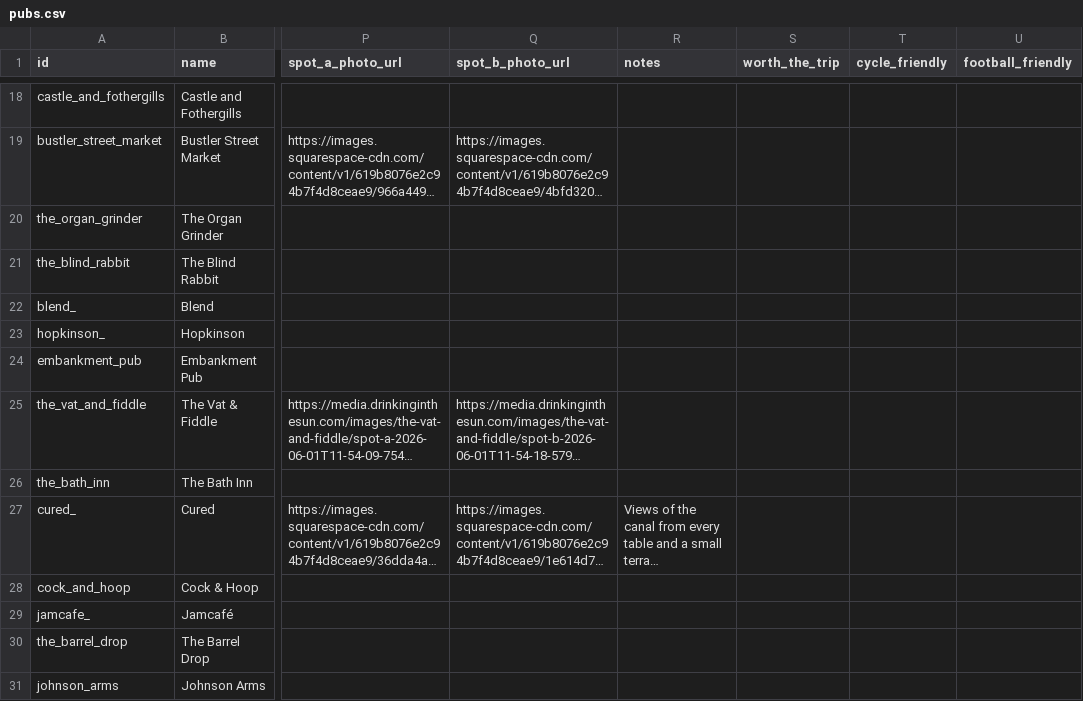
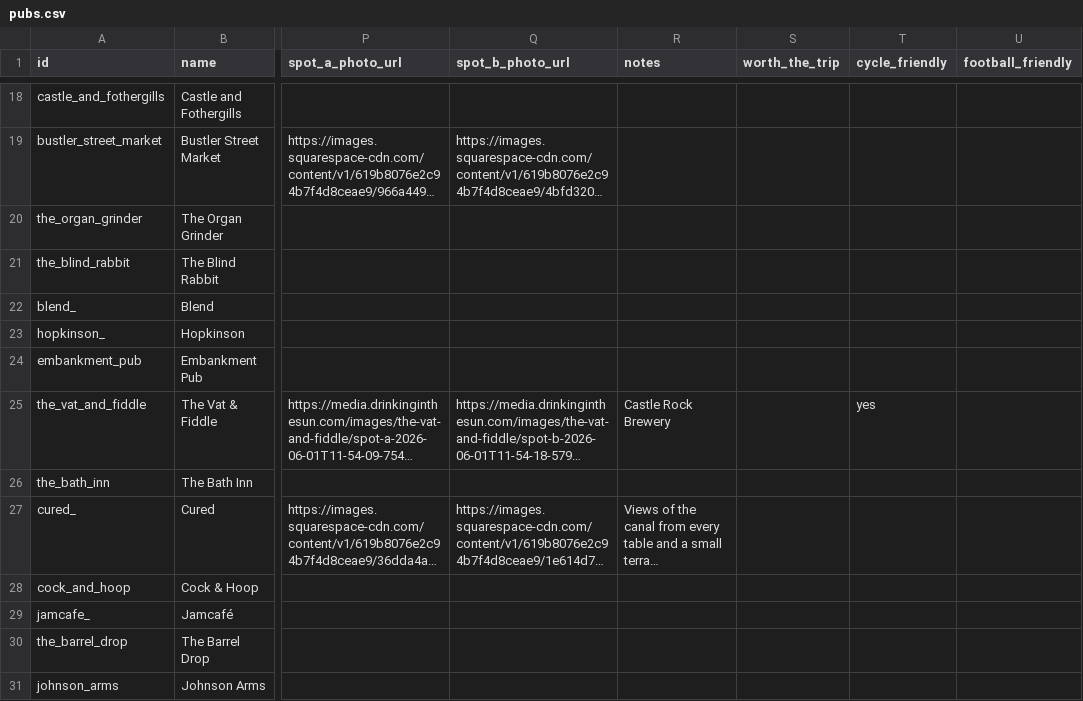
Before and after one commit to shawn845/DrinkingintheSun, a CSV file: app/public/data/pubs.csv, drawn as a sheet; only a part is shown, gaps mark what is left out; long unchanged cells end in …; the diff names each change by its address in the sheet, - before the commit and + after, or states it on an @@ line.

Commit message:
Update pubs/routes via admin tool

```diff
--- a/app/public/data/pubs.csv
+++ b/app/public/data/pubs.csv
-R25 (notes): (empty)
+R25 (notes): Castle Rock Brewery
-T25 (cycle_friendly): (empty)
+T25 (cycle_friendly): yes
```
